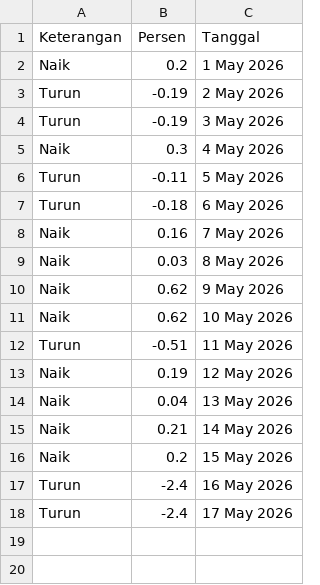
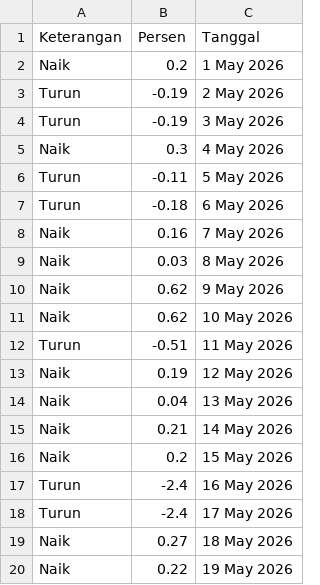
Before and after one commit to magnileat/hargaemas, a CSV file: perkiraan_May_2026.csv, drawn as a sheet; the diff names each change by its address in the sheet, - before the commit and + after, or states it on an @@ line.

Commit message:
Update via Shortcut

```diff
--- a/perkiraan_May_2026.csv
+++ b/perkiraan_May_2026.csv
+row 19: Naik | 0.27 | 18 May 2026
+row 20: Naik | 0.22 | 19 May 2026
```
